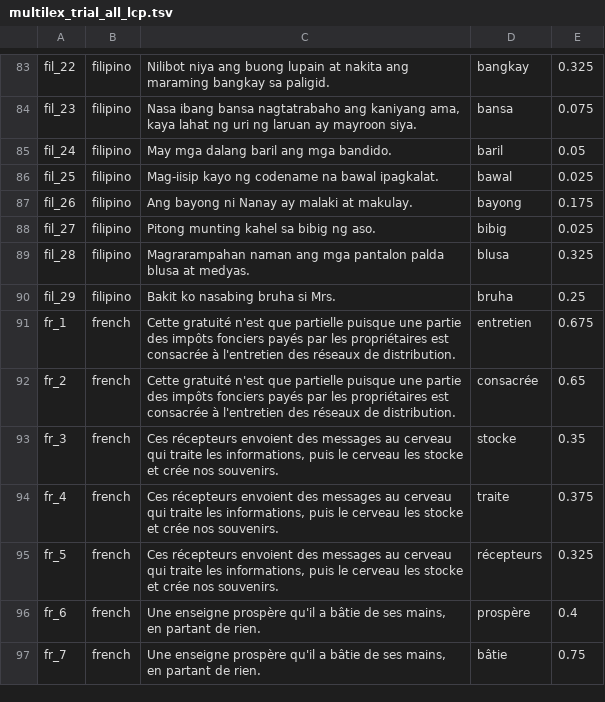
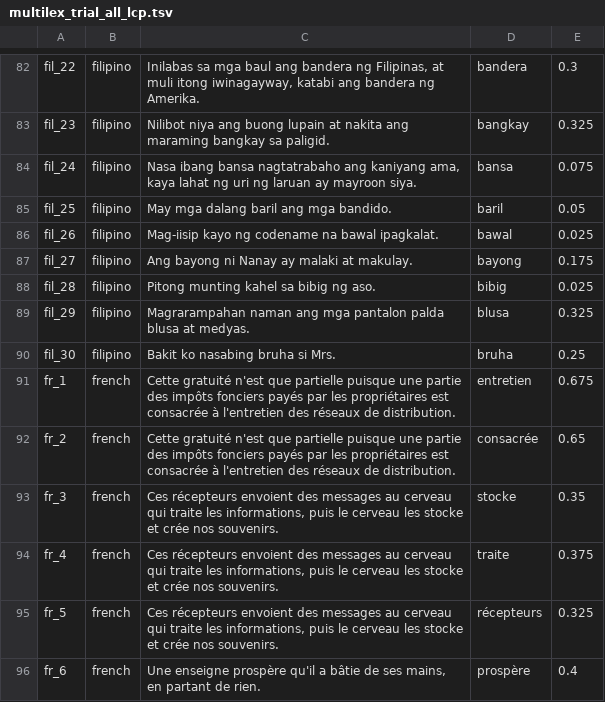
Before and after one commit to MLSP2024/MLSP_Data, a TSV file: Data/Trial/All/multilex_trial_all_lcp.tsv, drawn as a sheet; only a part is shown, gaps mark what is left out; the shorter side is filled out with more unchanged rows; addresses are those after the commit; the diff covers the shown part only; the diff names each change by its address in the sheet, - before the commit and + after, or states it on an @@ line.

```diff
--- a/Data/Trial/All/multilex_trial_all_lcp.tsv
+++ b/Data/Trial/All/multilex_trial_all_lcp.tsv
-C82: Nilibot niya ang buong lupain at nakita ang maraming bangkay sa paligid.
+C82: Inilabas sa mga baul ang bandera ng Filipinas, at muli itong iwinagayway, katabi ang bandera ng Amerika.
-D82: bangkay
+D82: bandera
-E82: 0.325
+E82: 0.3
-C83: Nasa ibang bansa nagtatrabaho ang kaniyang ama, kaya lahat ng uri ng laruan ay mayroon siya.
+C83: Nilibot niya ang buong lupain at nakita ang maraming bangkay sa paligid.
-D83: bansa
+D83: bangkay
-E83: 0.075
+E83: 0.325
-C84: May mga dalang baril ang mga bandido.
+C84: Nasa ibang bansa nagtatrabaho ang kaniyang ama, kaya lahat ng uri ng laruan ay mayroon siya.
-D84: baril
+D84: bansa
-E84: 0.05
+E84: 0.075
-C85: Mag-iisip kayo ng codename na bawal ipagkalat.
+C85: May mga dalang baril ang mga bandido.
-D85: bawal
+D85: baril
-E85: 0.025
+E85: 0.05
-C86: Ang bayong ni Nanay ay malaki at makulay.
+C86: Mag-iisip kayo ng codename na bawal ipagkalat.
-D86: bayong
+D86: bawal
-E86: 0.175
+E86: 0.025
-C87: Pitong munting kahel sa bibig ng aso.
+C87: Ang bayong ni Nanay ay malaki at makulay.
-D87: bibig
+D87: bayong
-E87: 0.025
+E87: 0.175
-C88: Magrarampahan naman ang mga pantalon palda blusa at medyas.
+C88: Pitong munting kahel sa bibig ng aso.
-D88: blusa
+D88: bibig
-E88: 0.325
+E88: 0.025
-C89: Bakit ko nasabing bruha si Mrs.
+C89: Magrarampahan naman ang mga pantalon palda blusa at medyas.
-D89: bruha
+D89: blusa
-E89: 0.25
+E89: 0.325
+row 90: fil_30 | filipino | Bakit ko nasabing bruha si Mrs. | bruha | 0.25
```
Also changed, not shown: 1 removed row and 62 edited cells elsewhere in this file, Data/Trial/All/multilex_trial_all_combined.tsv, Data/Trial/All/multilex_trial_all_ls.tsv.
